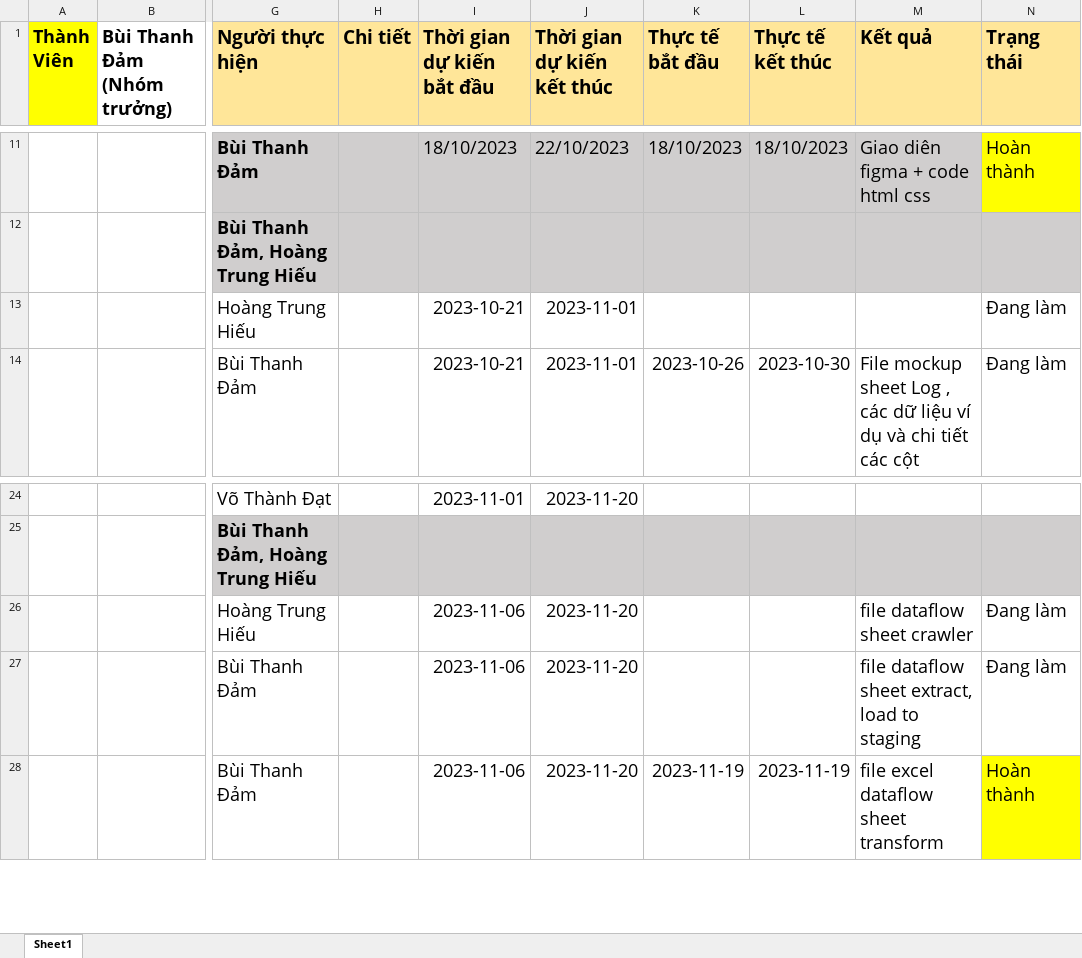
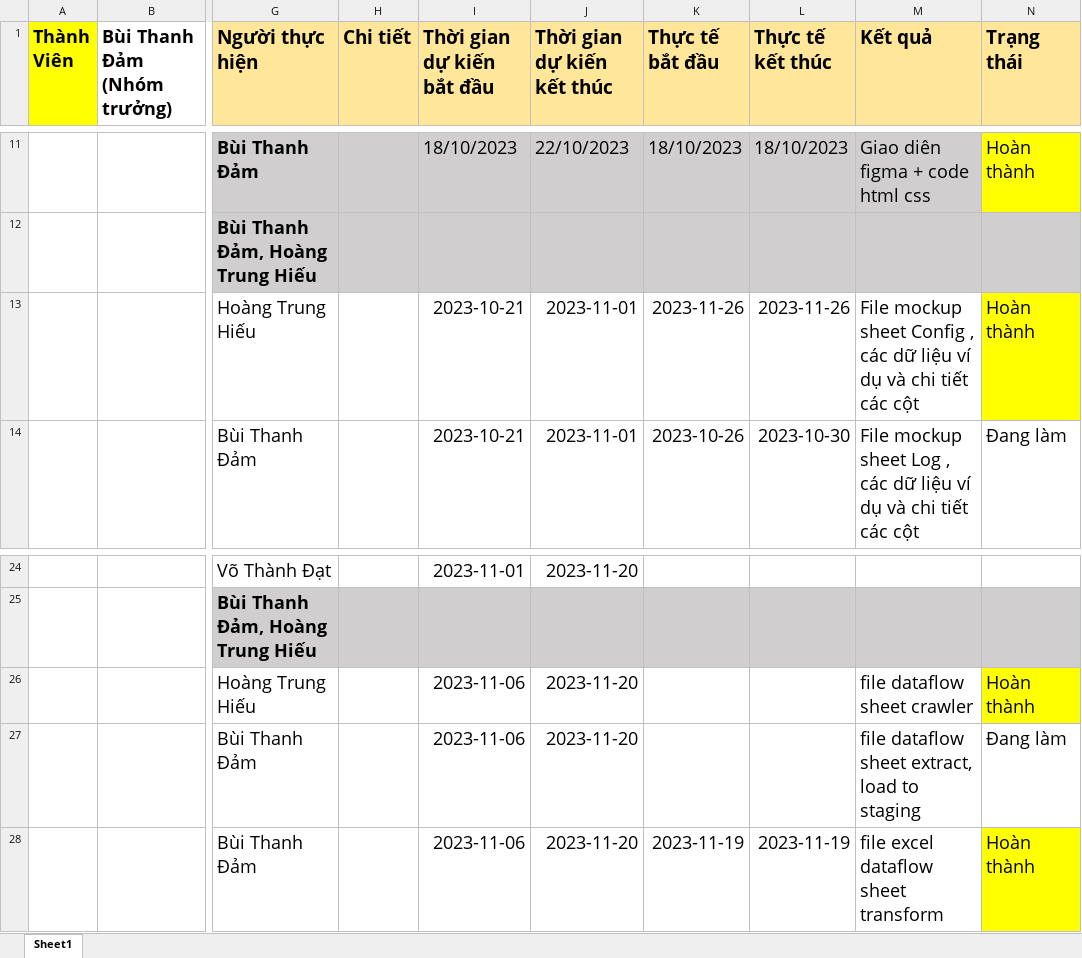
Before and after one commit to BuiThanhDam02/DW_2023_T2_Nhom9, an Excel workbook: Timepoints .xlsx, sheet Sheet1, drawn as a sheet; only a part is shown, gaps mark what is left out; values as stored, in another font and other column widths than the file's, no borders; the diff names each change by its address in the sheet, - before the commit and + after, or states it on an @@ line.

Commit message:
mockup config

```diff
--- a/Timepoints .xlsx (sheet Sheet1)
+++ b/Timepoints .xlsx (sheet Sheet1)
-K13 (Thực tế bắt đầu): (empty)
+K13 (Thực tế bắt đầu): 2023-11-26
-L13 (Thực tế kết thúc): (empty)
+L13 (Thực tế kết thúc): 2023-11-26
-M13 (Kết quả): (empty)
+M13 (Kết quả): File mockup sheet Config , các dữ liệu ví dụ và chi tiết các cột
-N13 (Trạng thái): Đang làm
+N13 (Trạng thái): Hoàn thành
-N13 fill: none
+N13 fill: #FFFF00
-N26 (Trạng thái): Đang làm
+N26 (Trạng thái): Hoàn thành
-N26 fill: none
+N26 fill: #FFFF00
```
